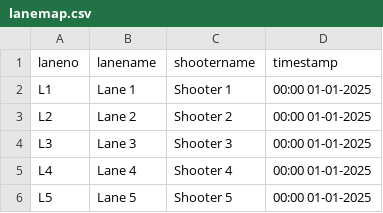
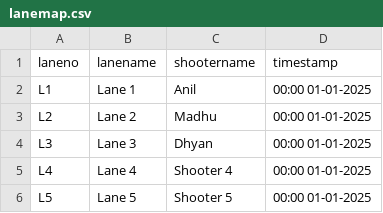
Before and after one commit to intellishoot/intellishoot, a CSV file: vsca/lanemap.csv, drawn as a sheet.

Commit message:
Update lanemap.csv

```diff
--- a/vsca/lanemap.csv
+++ b/vsca/lanemap.csv
@@ -1,5 +1,5 @@
 laneno,lanename,shootername,timestamp
-L1,Lane 1,Shooter 1,00:00 01-01-2025
-L2,Lane 2,Shooter 2,00:00 01-01-2025
-L3,Lane 3,Shooter 3,00:00 01-01-2025
+L1,Lane 1,Anil ,00:00 01-01-2025
+L2,Lane 2,Madhu,00:00 01-01-2025
+L3,Lane 3,Dhyan,00:00 01-01-2025
 L4,Lane 4,Shooter 4,00:00 01-01-2025
```
